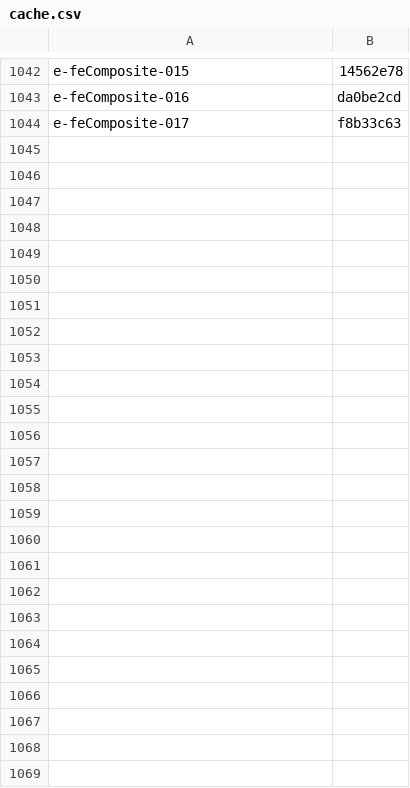
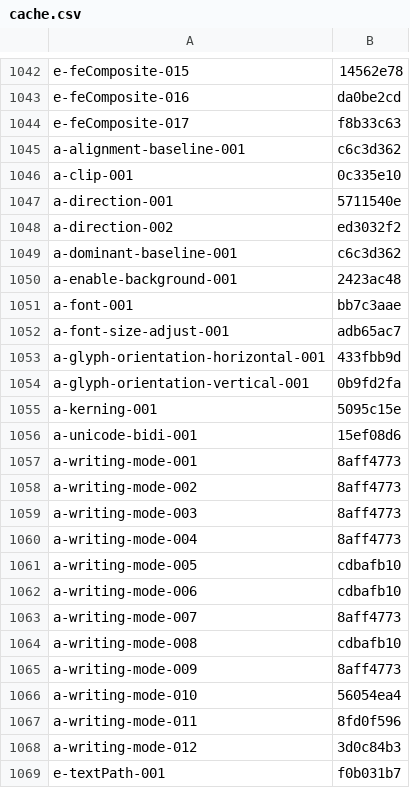
Before and after one commit to RazrFalcon/resvg, a CSV file: usvg/testing_tools/cache.csv, drawn as a sheet; only a part is shown, gaps mark what is left out.

```diff
--- a/usvg/testing_tools/cache.csv
+++ b/usvg/testing_tools/cache.csv
@@ -1044 +1044,26 @@ e-feComposite-016,da0be2cd
 e-feComposite-017,f8b33c63
+a-alignment-baseline-001,c6c3d362
+a-clip-001,0c335e10
+a-direction-001,5711540e
+a-direction-002,ed3032f2
+a-dominant-baseline-001,c6c3d362
+a-enable-background-001,2423ac48
+a-font-001,bb7c3aae
+a-font-size-adjust-001,adb65ac7
+a-glyph-orientation-horizontal-001,433fbb9d
+a-glyph-orientation-vertical-001,0b9fd2fa
+a-kerning-001,5095c15e
+a-unicode-bidi-001,15ef08d6
+a-writing-mode-001,8aff4773
+a-writing-mode-002,8aff4773
+a-writing-mode-003,8aff4773
+a-writing-mode-004,8aff4773
+a-writing-mode-005,cdbafb10
+a-writing-mode-006,cdbafb10
+a-writing-mode-007,8aff4773
+a-writing-mode-008,cdbafb10
+a-writing-mode-009,8aff4773
+a-writing-mode-010,56054ea4
+a-writing-mode-011,8fd0f596
+a-writing-mode-012,3d0c84b3
+e-textPath-001,f0b031b7
```
Also changed, not shown: usvg/testing_tools/allow.csv.
